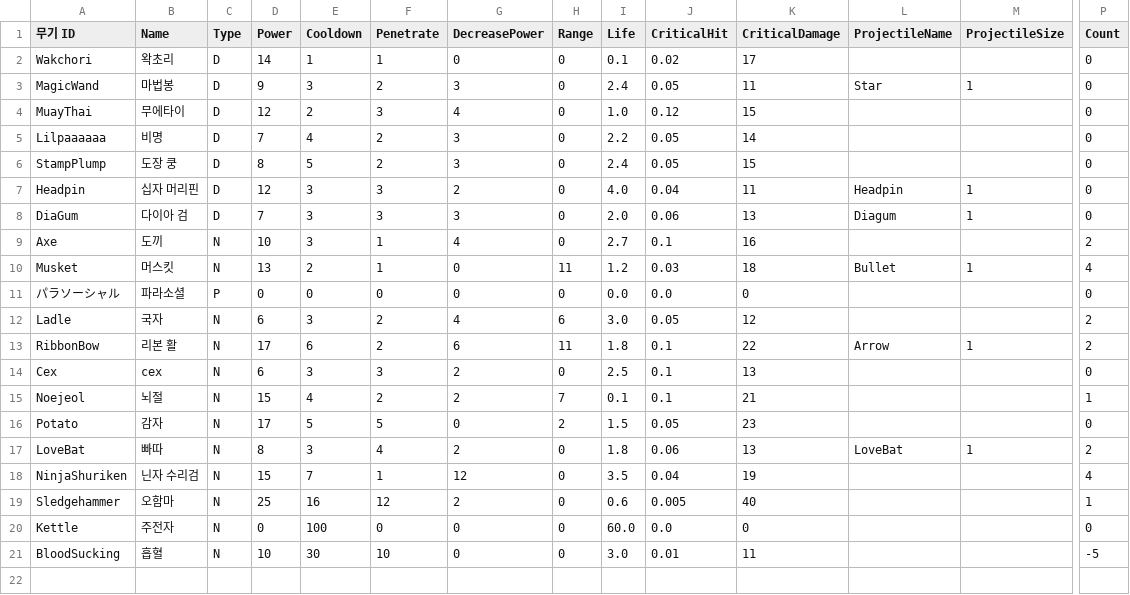
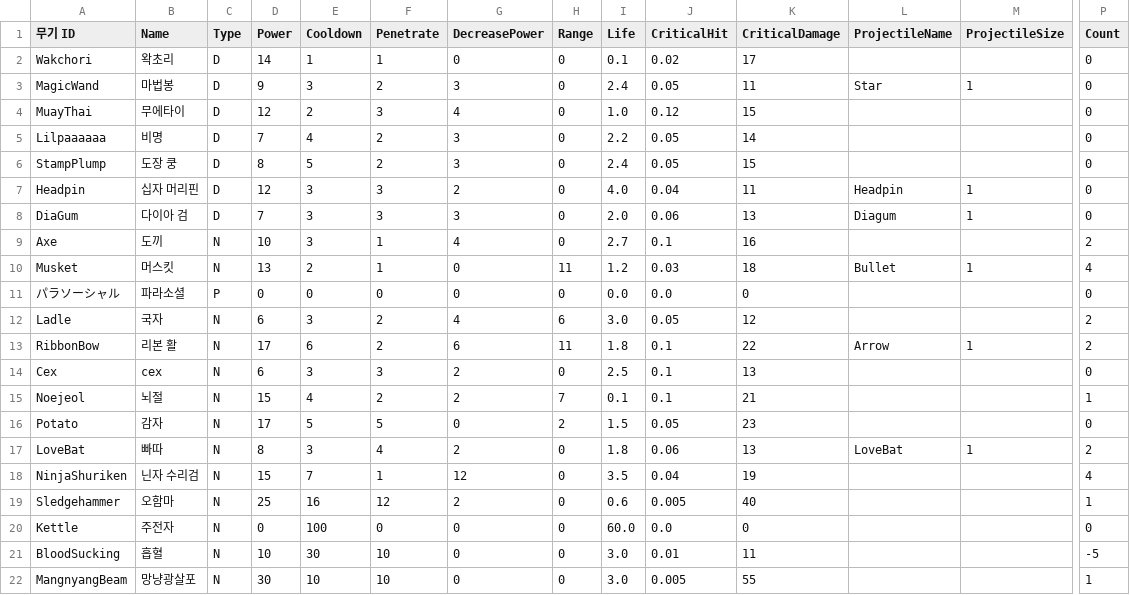
Before and after one commit to turtle85917/20MTB, a CSV file: Assets/Resources/Weapons.csv, drawn as a sheet; only a part is shown, gaps mark what is left out; rows hold the shown columns only; the diff names each change by its address in the sheet, - before the commit and + after, or states it on an @@ line.

Commit message:
feat: new weapon 'mangnyangbeam'

```diff
--- a/Assets/Resources/Weapons.csv
+++ b/Assets/Resources/Weapons.csv
+row 22: MangnyangBeam | 망냥광살포 | N | 30 | 10 | 10 | 0 | 0 | 3.0 | 0.005 | 55 |  |  | 1
```
Also changed, not shown: 42 other files.
